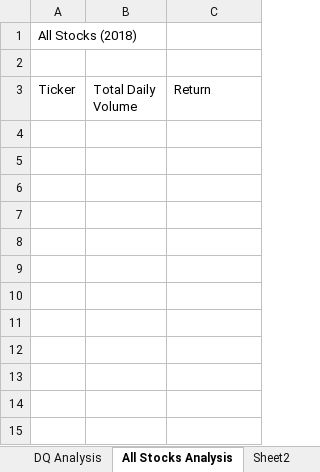
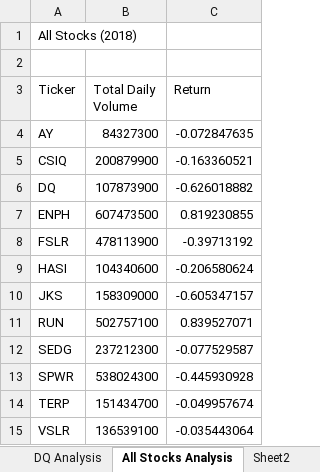
Before and after one commit to rykiprince/stocks-analysis, an Excel workbook: green_stocks.xlsm, sheet All Stocks Analysis, drawn as a sheet; values as stored, in another font and other column widths than the file's, no borders; the diff names each change by its address in the sheet, - before the commit and + after, or states it on an @@ line.

Commit message:
Add updated file
Updated file with All Stocks Analysis

```diff
--- a/green_stocks.xlsm (sheet All Stocks Analysis)
+++ b/green_stocks.xlsm (sheet All Stocks Analysis)
+row 4: AY | 84327300 | -0.072847635
+row 5: CSIQ | 200879900 | -0.163360521
+row 6: DQ | 107873900 | -0.626018882
+row 7: ENPH | 607473500 | 0.819230855
+row 8: FSLR | 478113900 | -0.39713192
+row 9: HASI | 104340600 | -0.206580624
+row 10: JKS | 158309000 | -0.605347157
+row 11: RUN | 502757100 | 0.839527071
+row 12: SEDG | 237212300 | -0.077529587
+row 13: SPWR | 538024300 | -0.445930928
+row 14: TERP | 151434700 | -0.049957674
+row 15: VSLR | 136539100 | -0.035443064
```
